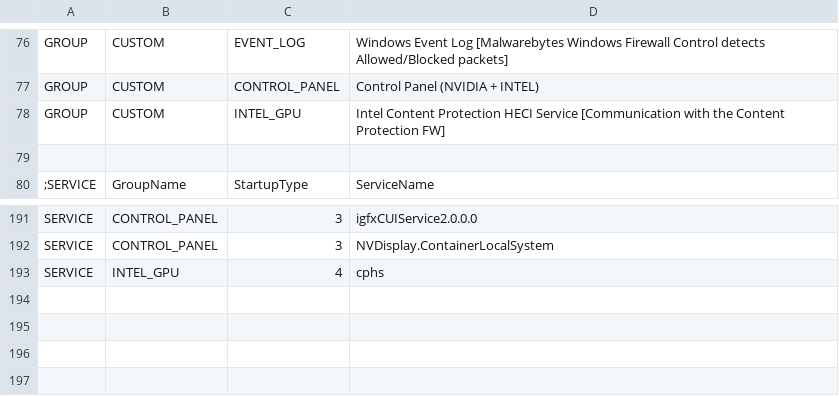
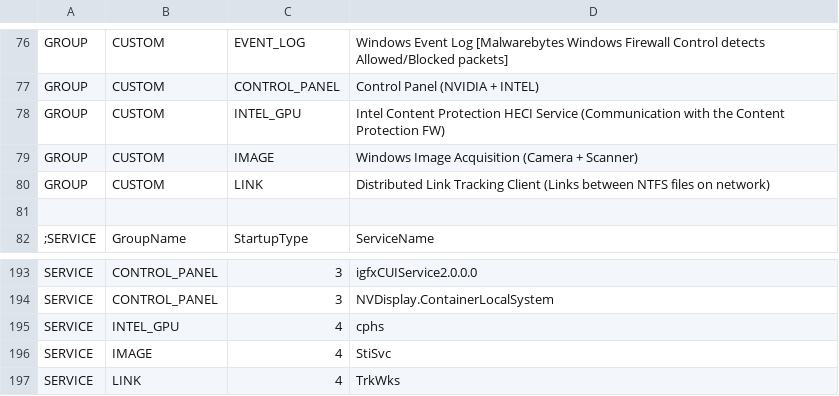
Before and after one commit to kyklish/AutoHotkeyScripts, a CSV file: Services/Services.csv, drawn as a sheet; only a part is shown, gaps mark what is left out.

Commit message:
Services

```diff
--- a/Services/Services.csv
+++ b/Services/Services.csv
@@ -77,3 +77,5 @@ GROUP,CUSTOM,EVENT_LOG,Windows Event Log [Malwarebytes Windows Firewall Control
 GROUP,CUSTOM,CONTROL_PANEL,Control Panel (NVIDIA + INTEL)
-GROUP,CUSTOM,INTEL_GPU,Intel Content Protection HECI Service [Communication with the Content Protection FW]
+GROUP,CUSTOM,INTEL_GPU,Intel Content Protection HECI Service (Communication with the Content Protection FW)
+GROUP,CUSTOM,IMAGE,Windows Image Acquisition (Camera + Scanner)
+GROUP,CUSTOM,LINK,Distributed Link Tracking Client (Links between NTFS files on network)
 
@@ -193 +195,3 @@ SERVICE,CONTROL_PANEL,3,NVDisplay.ContainerLocalSystem
 SERVICE,INTEL_GPU,4,cphs
+SERVICE,IMAGE,4,StiSvc
+SERVICE,LINK,4,TrkWks
```
Also changed, not shown: Services/Services_Default.csv.
